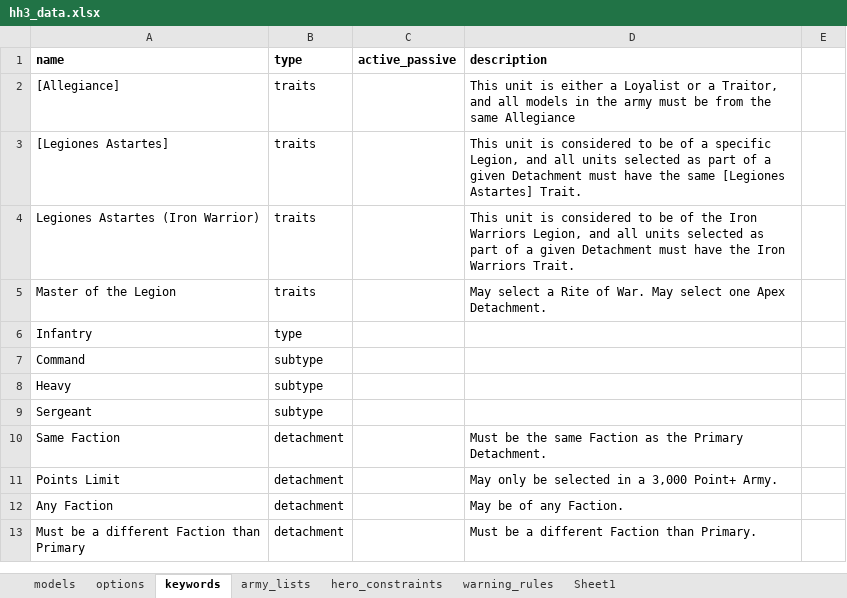
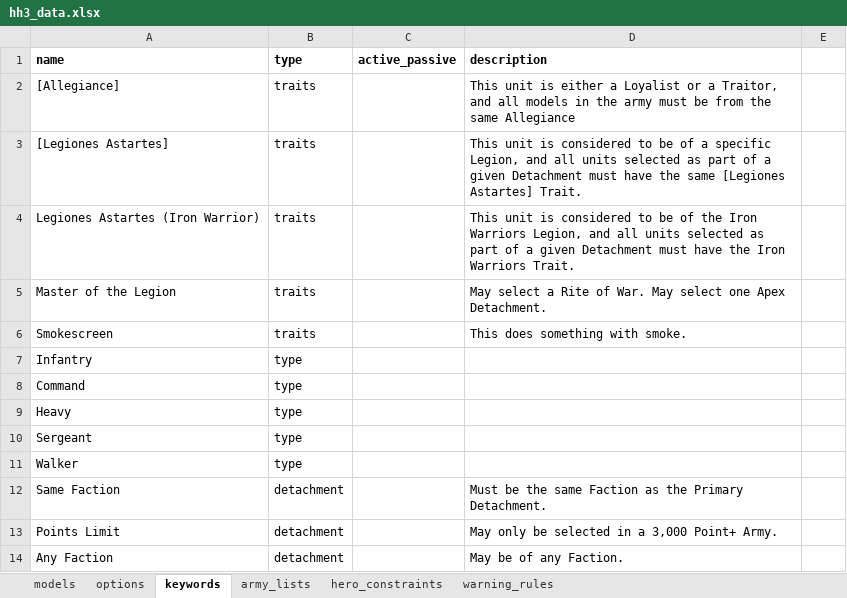
Before and after one commit to Hirmetrium/horusheresy-list-builder, an Excel workbook: data/hh3_data.xlsx, sheet keywords, drawn as a sheet; only a part is shown; the shorter side is filled out with more unchanged rows; values as stored, in another font and other column widths than the file's, no borders; charts and pictures and conditional formats not drawn; addresses are those after the commit; the diff names each change by its address in the sheet, - before the commit and + after, or states it on an @@ line.

```diff
--- a/data/hh3_data.xlsx (sheet keywords)
+++ b/data/hh3_data.xlsx (sheet keywords)
-sheet tab: Sheet1
+row 6: Smokescreen | traits |  | This does something with smoke.
-B8:B10: subtype
+B8:B10: type
+row 11: Walker | type
```
Also changed, not shown: sheet options, sheet models, sheet hero_constraints, charts or pictures, 3 other files.
